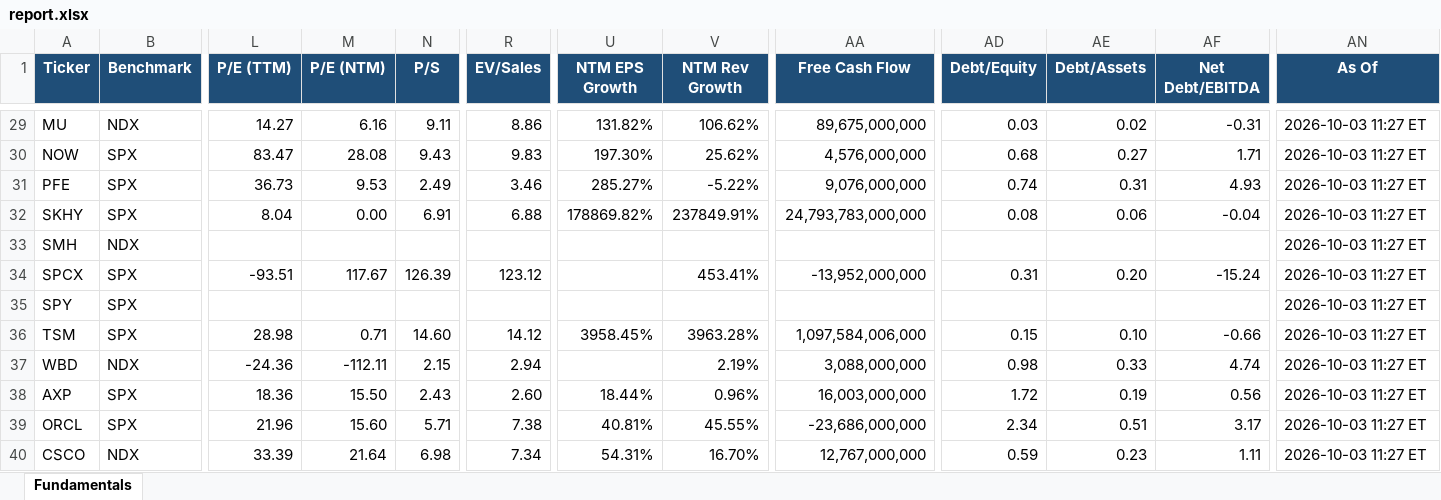
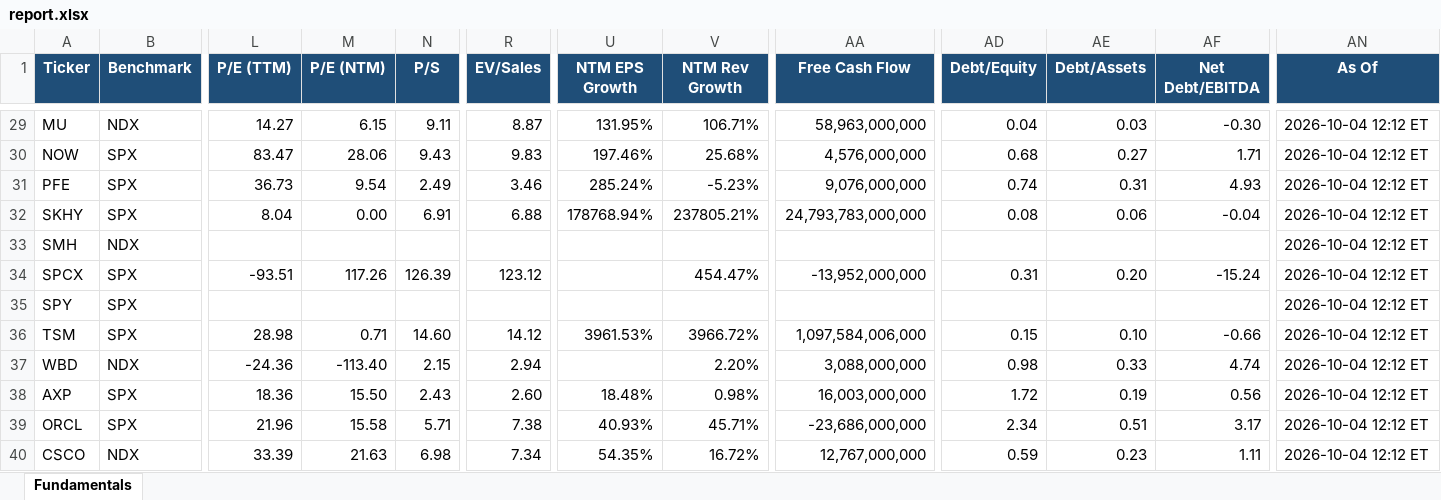
Before and after one commit to Sig02523/stock-list-fundamentals, an Excel workbook: report.xlsx, sheet Fundamentals, drawn as a sheet; only a part is shown, gaps mark what is left out; values as stored, in another font and other column widths than the file's, no borders; the diff covers the shown part only; the diff names each change by its address in the sheet, - before the commit and + after, or states it on an @@ line.

```diff
--- a/report.xlsx (sheet Fundamentals)
+++ b/report.xlsx (sheet Fundamentals)
-M29 (P/E (NTM)): 6.16
+M29 (P/E (NTM)): 6.15
-R29 (EV/Sales): 8.86
+R29 (EV/Sales): 8.87
-U29 (NTM EPS Growth): 131.82%
+U29 (NTM EPS Growth): 131.95%
-V29 (NTM Rev Growth): 106.62%
+V29 (NTM Rev Growth): 106.71%
-AA29 (Free Cash Flow): 89,675,000,000
+AA29 (Free Cash Flow): 58,963,000,000
-AD29 (Debt/Equity): 0.03
+AD29 (Debt/Equity): 0.04
-AE29 (Debt/Assets): 0.02
+AE29 (Debt/Assets): 0.03
-AF29 (Net Debt/EBITDA): -0.31
+AF29 (Net Debt/EBITDA): -0.30
-AN29:AN40 (As Of): 2026-10-03 11:27 ET
+AN29:AN40 (As Of): 2026-10-04 12:12 ET
-M30 (P/E (NTM)): 28.08
+M30 (P/E (NTM)): 28.06
-U30 (NTM EPS Growth): 197.30%
+U30 (NTM EPS Growth): 197.46%
-V30 (NTM Rev Growth): 25.62%
+V30 (NTM Rev Growth): 25.68%
-M31 (P/E (NTM)): 9.53
+M31 (P/E (NTM)): 9.54
-U31 (NTM EPS Growth): 285.27%
+U31 (NTM EPS Growth): 285.24%
-V31 (NTM Rev Growth): -5.22%
+V31 (NTM Rev Growth): -5.23%
-U32 (NTM EPS Growth): 178869.82%
+U32 (NTM EPS Growth): 178768.94%
-V32 (NTM Rev Growth): 237849.91%
+V32 (NTM Rev Growth): 237805.21%
-M34 (P/E (NTM)): 117.67
+M34 (P/E (NTM)): 117.26
-V34 (NTM Rev Growth): 453.41%
+V34 (NTM Rev Growth): 454.47%
-U36 (NTM EPS Growth): 3958.45%
+U36 (NTM EPS Growth): 3961.53%
-V36 (NTM Rev Growth): 3963.28%
+V36 (NTM Rev Growth): 3966.72%
-M37 (P/E (NTM)): -112.11
+M37 (P/E (NTM)): -113.40
-V37 (NTM Rev Growth): 2.19%
+V37 (NTM Rev Growth): 2.20%
-U38 (NTM EPS Growth): 18.44%
+U38 (NTM EPS Growth): 18.48%
-V38 (NTM Rev Growth): 0.96%
+V38 (NTM Rev Growth): 0.98%
-M39 (P/E (NTM)): 15.60
+M39 (P/E (NTM)): 15.58
-U39 (NTM EPS Growth): 40.81%
+U39 (NTM EPS Growth): 40.93%
-V39 (NTM Rev Growth): 45.55%
+V39 (NTM Rev Growth): 45.71%
-M40 (P/E (NTM)): 21.64
+M40 (P/E (NTM)): 21.63
-U40 (NTM EPS Growth): 54.31%
+U40 (NTM EPS Growth): 54.35%
-V40 (NTM Rev Growth): 16.70%
+V40 (NTM Rev Growth): 16.72%
```
Also changed, not shown: 93 edited cells elsewhere in this sheet, 1 other file.
